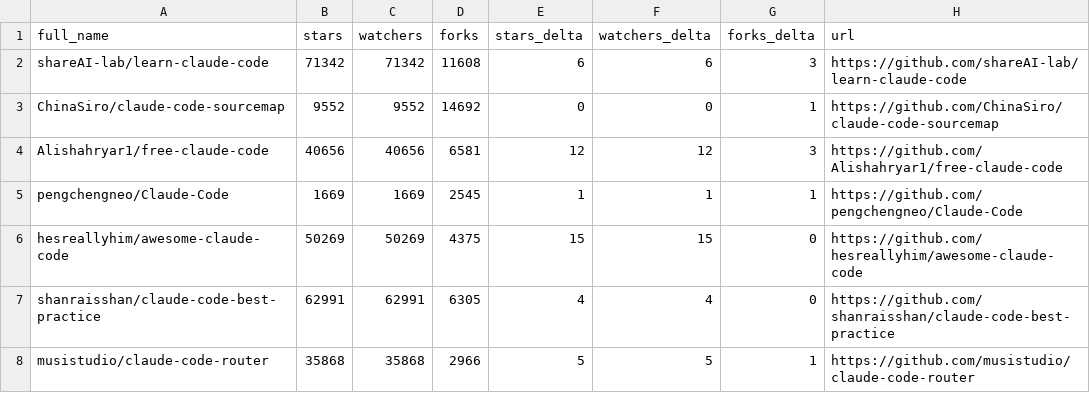
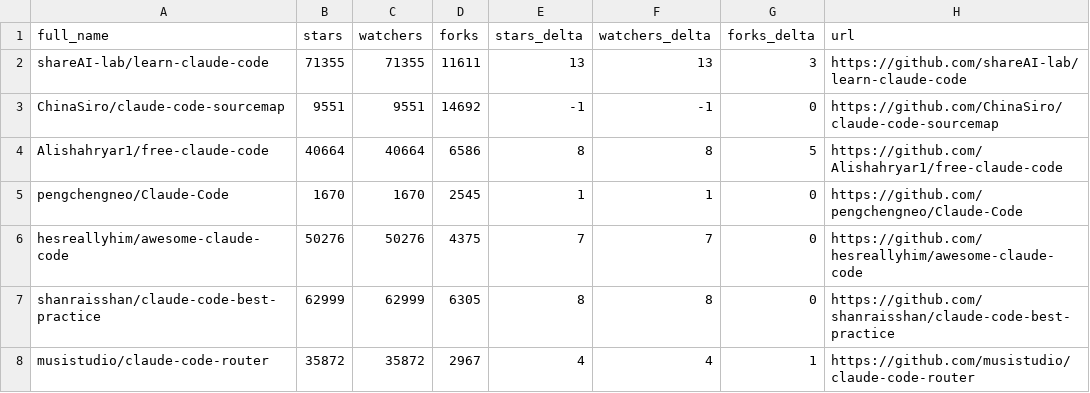
Before and after one commit to kekewolf/awesome-claude-code, a CSV file: data/repo-ticker.csv, drawn as a sheet; only a part is shown; the diff covers the shown part only.

```diff
--- a/data/repo-ticker.csv
+++ b/data/repo-ticker.csv
@@ -1,8 +1,8 @@
 full_name,stars,watchers,forks,stars_delta,watchers_delta,forks_delta,url
-shareAI-lab/learn-claude-code,71342,71342,11608,6,6,3,https://github.com/shareAI-lab/learn-claude-code
-ChinaSiro/claude-code-sourcemap,9552,9552,14692,0,0,1,https://github.com/ChinaSiro/claude-code-sourcemap
-Alishahryar1/free-claude-code,40656,40656,6581,12,12,3,https://github.com/Alishahryar1/free-claude-code
-pengchengneo/Claude-Code,1669,1669,2545,1,1,1,https://github.com/pengchengneo/Claude-Code
-hesreallyhim/awesome-claude-code,50269,50269,4375,15,15,0,https://github.com/hesreallyhim/awesome-claude-code
-shanraisshan/claude-code-best-practice,62991,62991,6305,4,4,0,https://github.com/shanraisshan/claude-code-best-practice
-musistudio/claude-code-router,35868,35868,2966,5,5,1,https://github.com/musistudio/claude-code-router
+shareAI-lab/learn-claude-code,71355,71355,11611,13,13,3,https://github.com/shareAI-lab/learn-claude-code
+ChinaSiro/claude-code-sourcemap,9551,9551,14692,-1,-1,0,https://github.com/ChinaSiro/claude-code-sourcemap
+Alishahryar1/free-claude-code,40664,40664,6586,8,8,5,https://github.com/Alishahryar1/free-claude-code
+pengchengneo/Claude-Code,1670,1670,2545,1,1,0,https://github.com/pengchengneo/Claude-Code
+hesreallyhim/awesome-claude-code,50276,50276,4375,7,7,0,https://github.com/hesreallyhim/awesome-claude-code
+shanraisshan/claude-code-best-practice,62999,62999,6305,8,8,0,https://github.com/shanraisshan/claude-code-best-practice
+musistudio/claude-code-router,35872,35872,2967,4,4,1,https://github.com/musistudio/claude-code-router
```
Also changed, not shown: 2 added rows, 2 removed rows and 134 edited cells elsewhere in this file, 4 other files.
